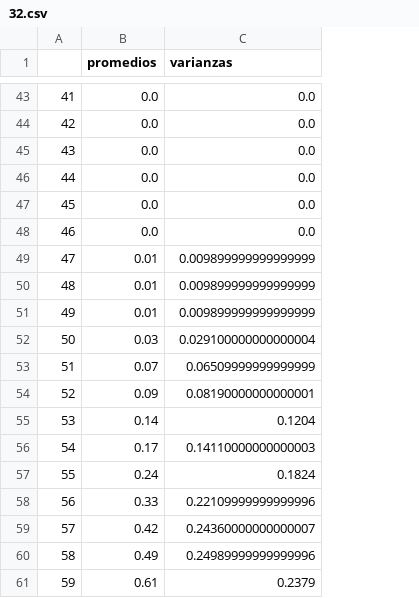
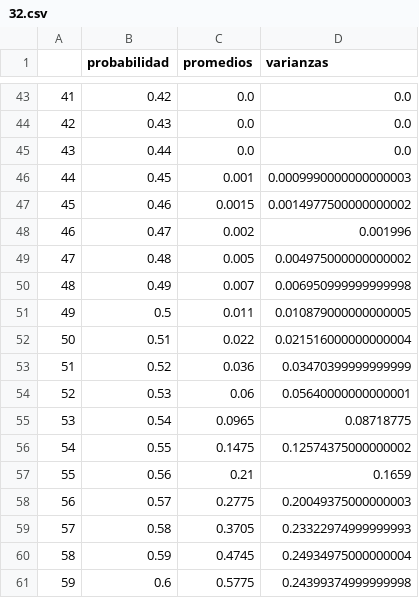
Before and after one commit to gonzalezzfelipe/computacional, a CSV file: practica/trabajo_1/valores/32.csv, drawn as a sheet; only a part is shown, gaps mark what is left out; addresses are those after the commit; the diff covers the shown part only; the diff names each change by its address in the sheet, - before the commit and + after, or states it on an @@ line.

```diff
--- a/practica/trabajo_1/valores/32.csv
+++ b/practica/trabajo_1/valores/32.csv
+column B (probabilidad), rows 43-61: 0.42 | 0.43 | 0.44 | 0.45 | 0.46 | 0.47 | 0.48 | 0.49 | 0.5 | 0.51 | 0.52 | 0.53 | 0.54 | 0.55 | 0.56 | 0.57 | 0.58 | 0.59 | 0.6
-C46 (promedios): 0.0
+C46 (promedios): 0.001
-D46 (varianzas): 0.0
+D46 (varianzas): 0.0009990000000000003
-C47 (promedios): 0.0
+C47 (promedios): 0.0015
-D47 (varianzas): 0.0
+D47 (varianzas): 0.0014977500000000002
-C48 (promedios): 0.0
+C48 (promedios): 0.002
-D48 (varianzas): 0.0
+D48 (varianzas): 0.001996
-C49 (promedios): 0.01
+C49 (promedios): 0.005
-D49 (varianzas): 0.009899999999999999
+D49 (varianzas): 0.004975000000000002
-C50 (promedios): 0.01
+C50 (promedios): 0.007
-D50 (varianzas): 0.009899999999999999
+D50 (varianzas): 0.006950999999999998
-C51 (promedios): 0.01
+C51 (promedios): 0.011
-D51 (varianzas): 0.009899999999999999
+D51 (varianzas): 0.010879000000000005
-C52 (promedios): 0.03
+C52 (promedios): 0.022
-D52 (varianzas): 0.029100000000000004
+D52 (varianzas): 0.021516000000000004
-C53 (promedios): 0.07
+C53 (promedios): 0.036
-D53 (varianzas): 0.06509999999999999
+D53 (varianzas): 0.03470399999999999
-C54 (promedios): 0.09
+C54 (promedios): 0.06
-D54 (varianzas): 0.08190000000000001
+D54 (varianzas): 0.05640000000000001
-C55 (promedios): 0.14
+C55 (promedios): 0.0965
-D55 (varianzas): 0.1204
+D55 (varianzas): 0.08718775
-C56 (promedios): 0.17
+C56 (promedios): 0.1475
-D56 (varianzas): 0.14110000000000003
+D56 (varianzas): 0.12574375000000002
-C57 (promedios): 0.24
+C57 (promedios): 0.21
-D57 (varianzas): 0.1824
+D57 (varianzas): 0.1659
-C58 (promedios): 0.33
+C58 (promedios): 0.2775
-D58 (varianzas): 0.22109999999999996
+D58 (varianzas): 0.20049375000000003
-C59 (promedios): 0.42
+C59 (promedios): 0.3705
-D59 (varianzas): 0.24360000000000007
+D59 (varianzas): 0.23322974999999993
-C60 (promedios): 0.49
+C60 (promedios): 0.4745
-D60 (varianzas): 0.24989999999999996
+D60 (varianzas): 0.24934975000000004
-C61 (promedios): 0.61
+C61 (promedios): 0.5775
-D61 (varianzas): 0.2379
+D61 (varianzas): 0.24399374999999998
```
Also changed, not shown: 22 edited cells elsewhere in this file, practica/trabajo_1/valores/128.csv, practica/trabajo_1/valores/16.csv, 11 other files.
